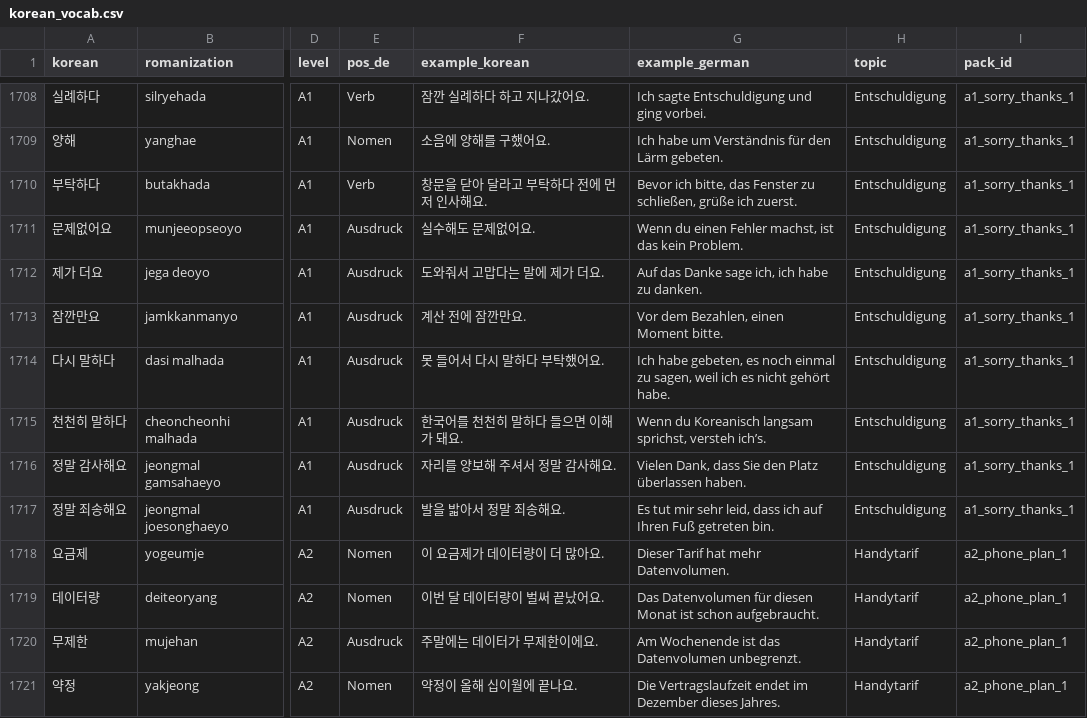
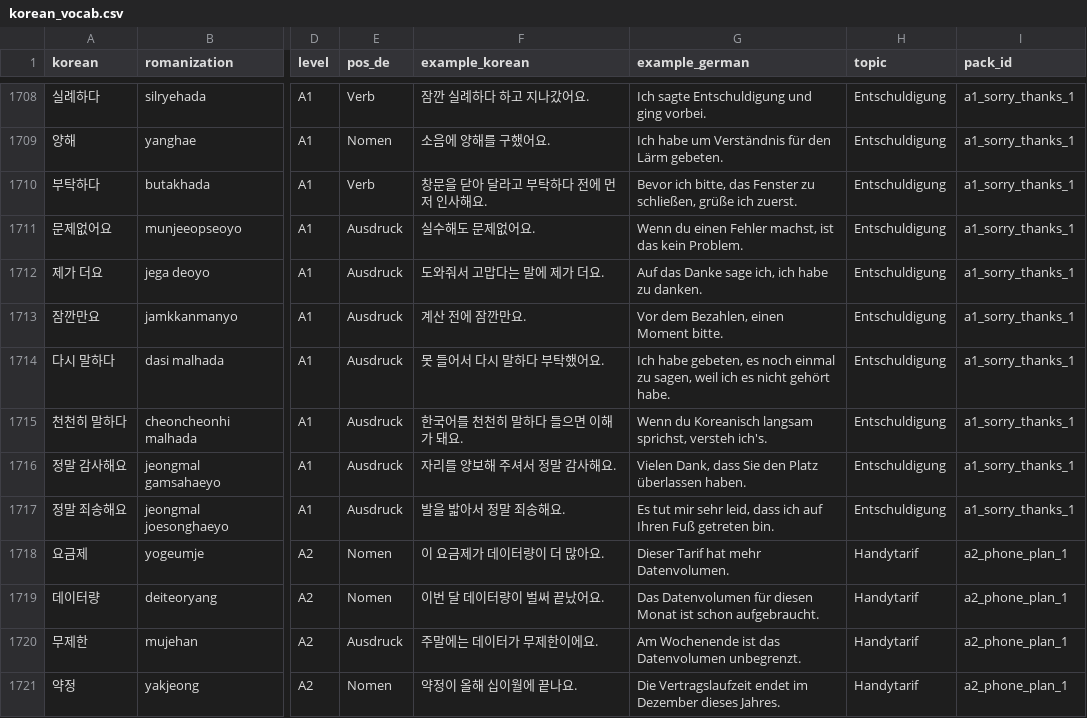
Before and after one commit to Sujin-Arin-DataWorld/ko_lernen_app, a CSV file: assets/data/korean_vocab.csv, drawn as a sheet; only a part is shown, gaps mark what is left out; the diff names each change by its address in the sheet, - before the commit and + after, or states it on an @@ line.

```diff
--- a/assets/data/korean_vocab.csv
+++ b/assets/data/korean_vocab.csv
-G1715 (example_german): …sprichst, versteh ich’s.
+G1715 (example_german): …sprichst, versteh ich's.
```
Also changed, not shown: 2 other files.
